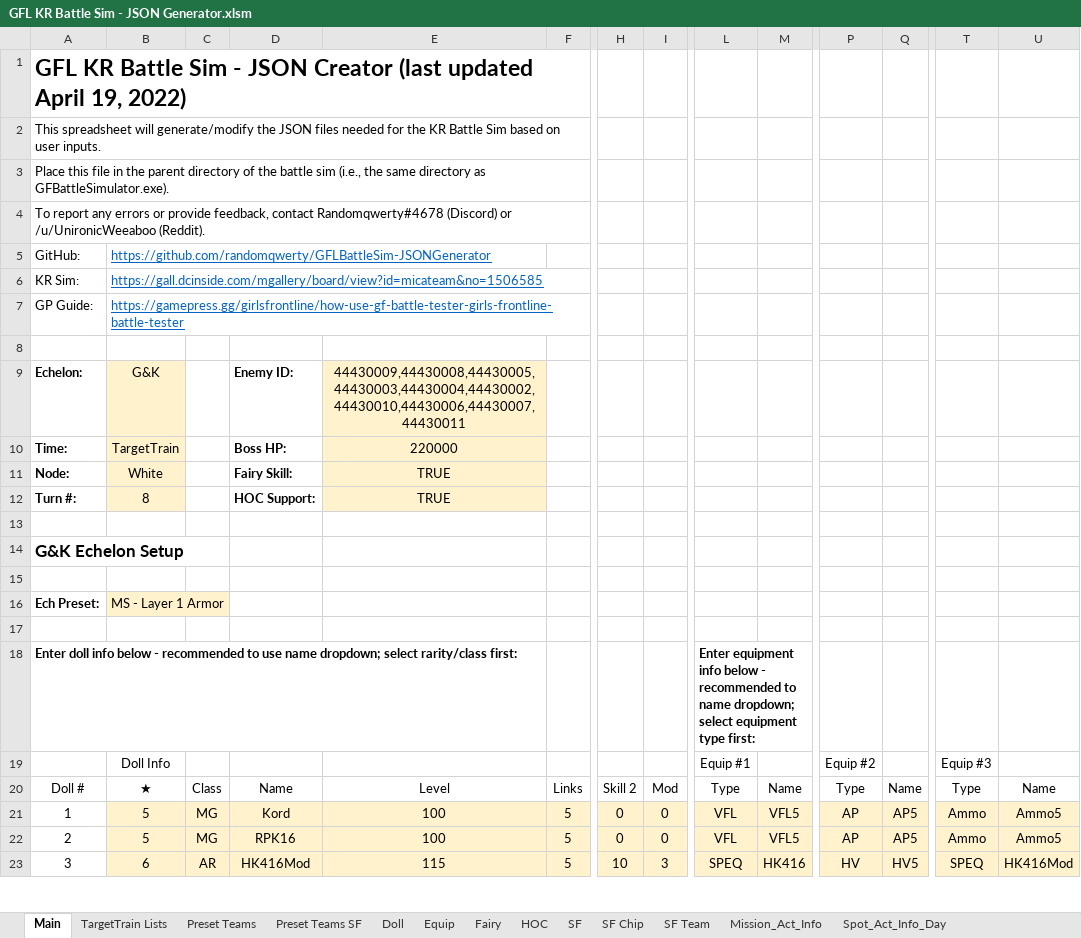
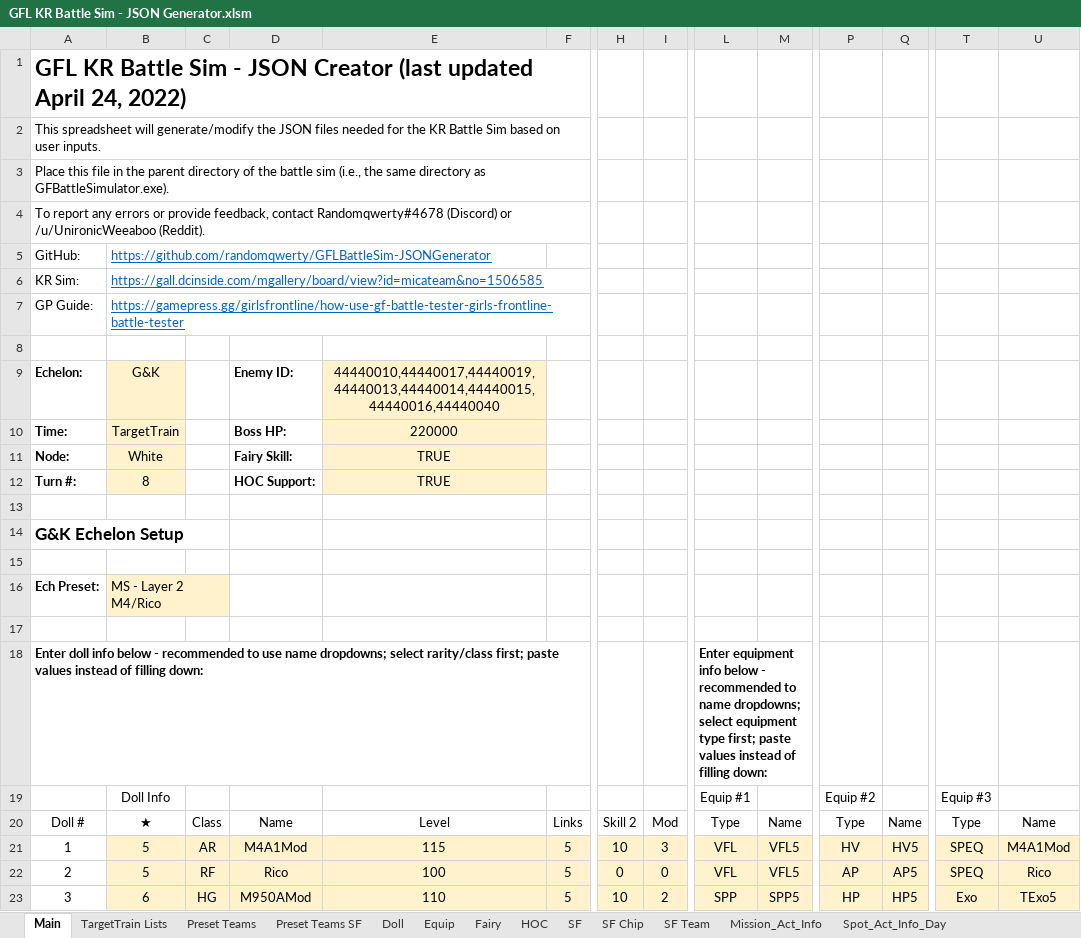
Before and after one commit to randomqwerty/GFLBattleSim-JSONGenerator, an Excel workbook: GFL KR Battle Sim - JSON Generator.xlsm, sheet Main, drawn as a sheet; only a part is shown, gaps mark what is left out; values as stored, in another font and other column widths than the file's, no borders; charts and pictures and conditional formats not drawn; the diff covers the shown part only; the diff names each change by its address in the sheet, - before the commit and + after, or states it on an @@ line.

Commit message:
Add section to generate basic equipment presets based on doll classes (below the regular equipment inputs).
Copy and paste values to the area above and adjust as needed; does not account for SPEQs.

```diff
--- a/GFL KR Battle Sim - JSON Generator.xlsm (sheet Main)
+++ b/GFL KR Battle Sim - JSON Generator.xlsm (sheet Main)
-A1: …updated April 19, 2022)
+A1: …updated April 24, 2022)
-E9: 44430009,44430008,44430005,44430003,44430004,44430002,44430010,44430006,44430007,44430011
+E9: 44440010,44440017,44440019,44440013,44440014,44440015,44440016,44440040
-B16: MS - Layer 1 Armor
+B16: MS - Layer 2 M4/Rico
-A18: …use name dropdown; select rarity/class first:
+A18: …use name dropdowns; select rarity/class first; paste values instead of filling down:
-L18: …to name dropdown; select equipment type first:
+L18: …to name dropdowns; select equipment type first; paste values instead of filling down:
-C21: MG
+C21: AR
-D21: Kord
+D21: M4A1Mod
-E21: 100
+E21: 115
-H21: 0
+H21: 10
-I21: 0
+I21: 3
-P21: AP
+P21: HV
-Q21: AP5
+Q21: HV5
-T21:T22: Ammo
+T21:T22: SPEQ
-U21: Ammo5
+U21: M4A1Mod
-C22: MG
+C22: RF
-D22: RPK16
+D22: Rico
-U22: Ammo5
+U22: Rico
-C23: AR
+C23: HG
-D23: HK416Mod
+D23: M950AMod
-E23: 115
+E23: 110
-I23: 3
+I23: 2
-L23: SPEQ
+L23: SPP
-M23: HK416
+M23: SPP5
-P23: HV
+P23: HP
-Q23: HV5
+Q23: HP5
-T23: SPEQ
+T23: Exo
-U23: HK416Mod
+U23: TExo5
```
Also changed, not shown: 10 added rows, 8 removed rows and 17 edited cells elsewhere in this sheet, sheet Dropdowns, sheet Preset Teams, sheet SF, sheet Equip, sheet Doll, sheet SF Chip, 3 more sheets, formulas that keep their value, charts or pictures, 1 other file.
